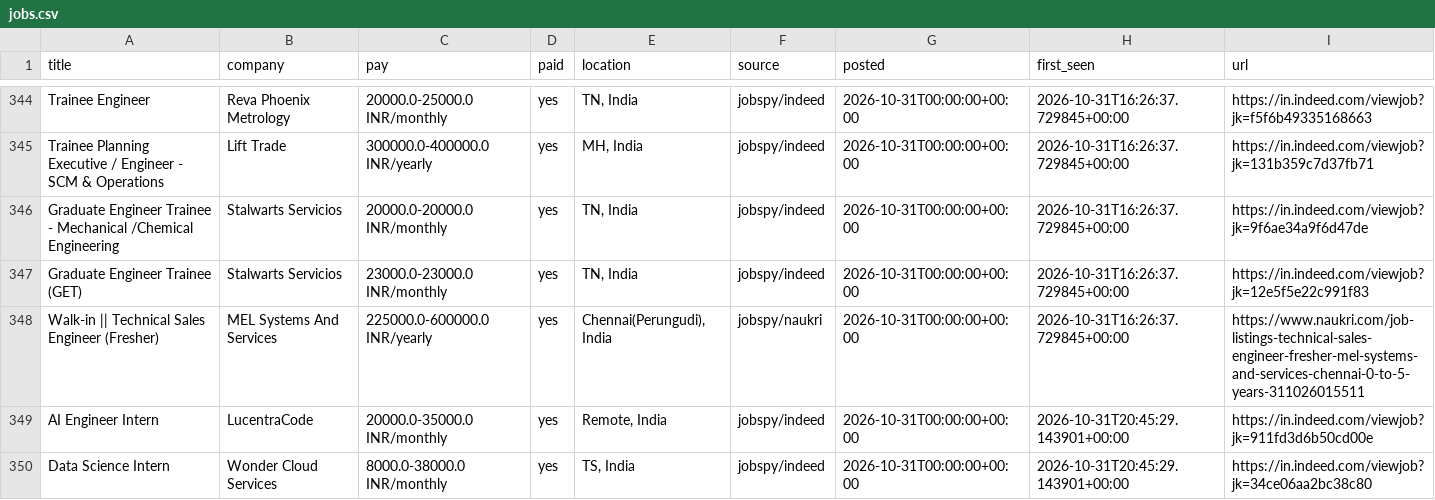
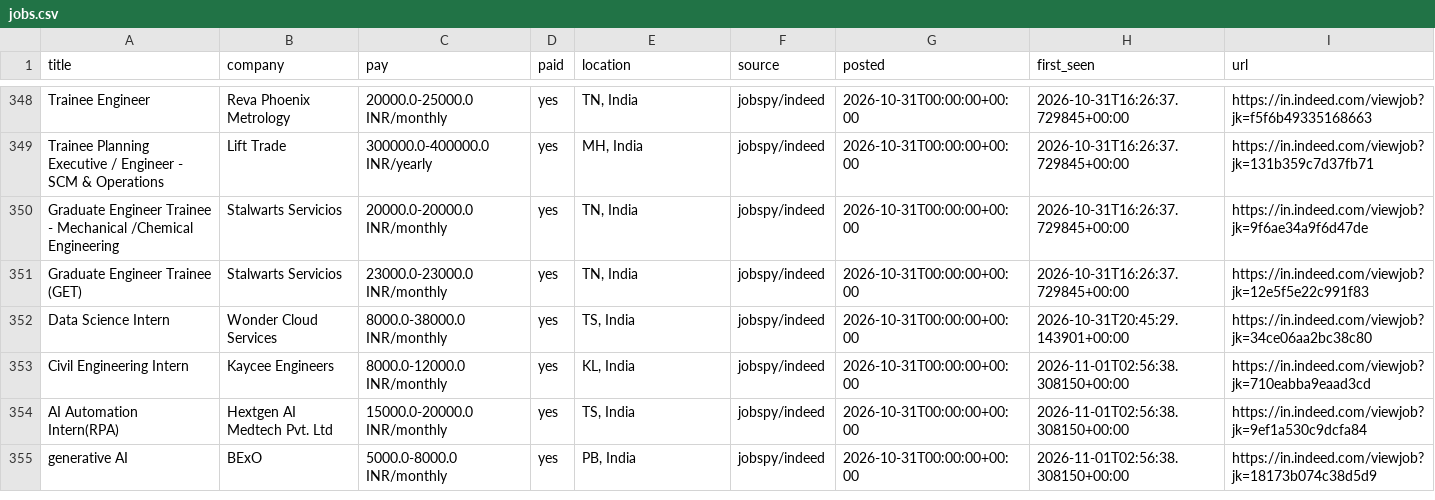
Before and after one commit to V21-vani/jobhunt, a CSV file: jobs.csv, drawn as a sheet; only a part is shown, gaps mark what is left out; the shorter side is filled out with more unchanged rows; removed rows and columns are numbered as before the commit, all else as after; the diff covers the shown part only; the diff names each change by its address in the sheet, - before the commit and + after, or states it on an @@ line.

Commit message:
update listings 2026-11-07 21:14

```diff
--- a/jobs.csv
+++ b/jobs.csv
-row 348: Walk-in || Technical Sales Engineer (Fresher) | MEL Systems And Services | 225000.0-600000.0 INR/yearly | yes | Chennai(Perungudi), India | jobspy/naukri | 2026-10-31T00:00:00+00:00 | 2026-10-31T16:26:37.729845+00:00 | https://www.naukri.com/job-listings-technical-sales-engineer-fresher-mel-systems-and-services-chennai-0-to-5-years-311026015511
-row 349: AI Engineer Intern | LucentraCode | 20000.0-35000.0 INR/monthly | yes | Remote, India | jobspy/indeed | 2026-10-31T00:00:00+00:00 | 2026-10-31T20:45:29.143901+00:00 | https://in.indeed.com/viewjob?jk=911fd3d6b50cd00e
```
Also changed, not shown: 6 added rows and 14 removed rows elsewhere in this file, 2 other files.
